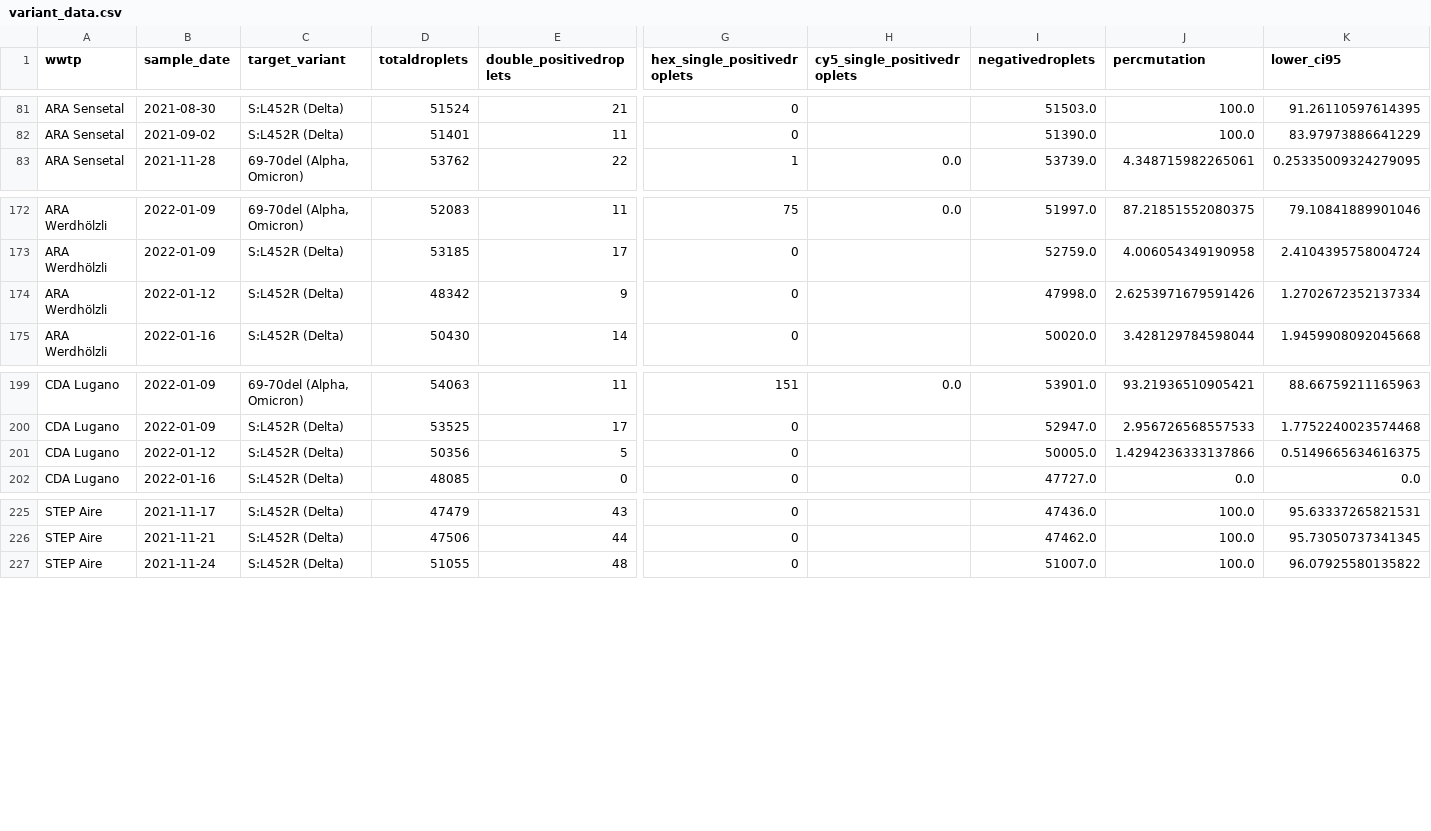
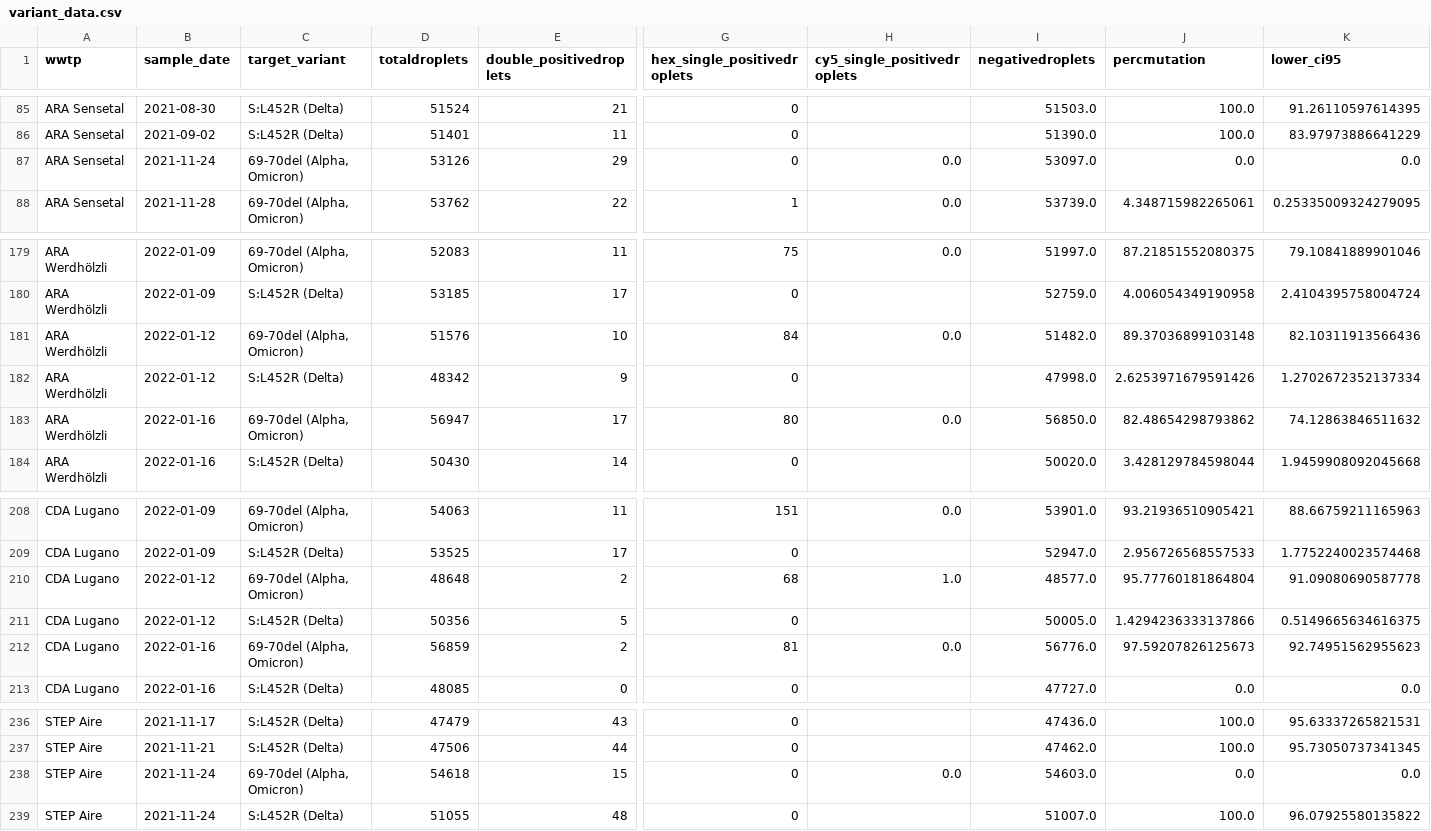
Before and after one commit to ajdevaux/ajdevaux.github.io, a CSV file: data/variant_data.csv, drawn as a sheet; only a part is shown, gaps mark what is left out; rows hold the shown columns only; the diff covers the shown part only; the diff names each change by its address in the sheet, - before the commit and + after, or states it on an @@ line.

Commit message:
omicron update

```diff
--- a/data/variant_data.csv
+++ b/data/variant_data.csv
+row 87: ARA Sensetal | 2021-11-24 | 69-70del (Alpha, Omicron) | 53126 | 29 | 0 | 0.0 | 53097.0 | 0.0 | 0.0
+row 181: ARA Werdhölzli | 2022-01-12 | 69-70del (Alpha, Omicron) | 51576 | 10 | 84 | 0.0 | 51482.0 | 89.37036899103148 | 82.10311913566436
+row 183: ARA Werdhölzli | 2022-01-16 | 69-70del (Alpha, Omicron) | 56947 | 17 | 80 | 0.0 | 56850.0 | 82.48654298793862 | 74.12863846511632
+row 210: CDA Lugano | 2022-01-12 | 69-70del (Alpha, Omicron) | 48648 | 2 | 68 | 1.0 | 48577.0 | 95.77760181864804 | 91.09080690587778
+row 212: CDA Lugano | 2022-01-16 | 69-70del (Alpha, Omicron) | 56859 | 2 | 81 | 0.0 | 56776.0 | 97.59207826125673 | 92.74951562955623
+row 238: STEP Aire | 2021-11-24 | 69-70del (Alpha, Omicron) | 54618 | 15 | 0 | 0.0 | 54603.0 | 0.0 | 0.0
```
Also changed, not shown: 9 added rows elsewhere in this file, 1 other file.
